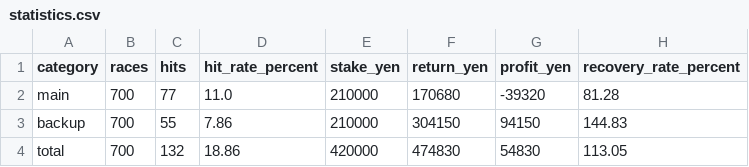
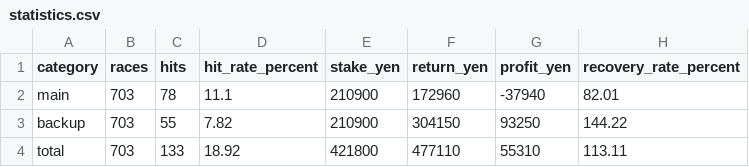
Before and after one commit to macchi1014-oss/boat-race-auto, a CSV file: data/statistics.csv, drawn as a sheet.

```diff
--- a/data/statistics.csv
+++ b/data/statistics.csv
@@ -1,4 +1,4 @@
 category,races,hits,hit_rate_percent,stake_yen,return_yen,profit_yen,recovery_rate_percent
-main,700,77,11.0,210000,170680,-39320,81.28
-backup,700,55,7.86,210000,304150,94150,144.83
-total,700,132,18.86,420000,474830,54830,113.05
+main,703,78,11.1,210900,172960,-37940,82.01
+backup,703,55,7.82,210900,304150,93250,144.22
+total,703,133,18.92,421800,477110,55310,113.11
```
Also changed, not shown: data/race_results.csv, 4 other files.
